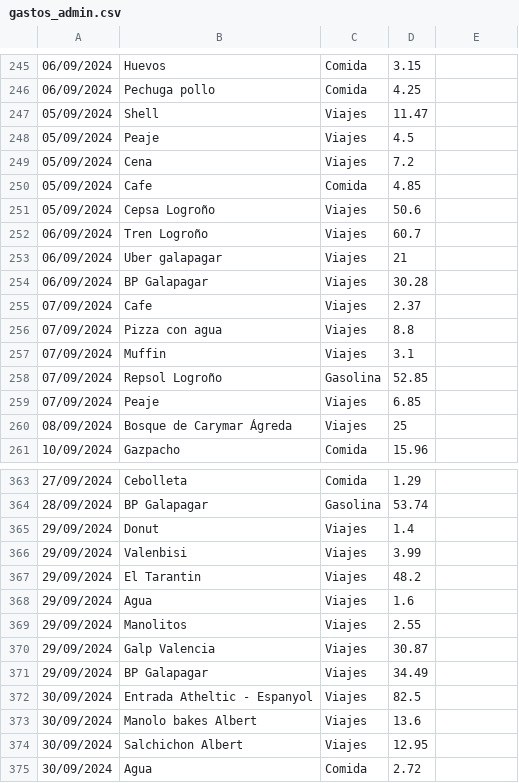
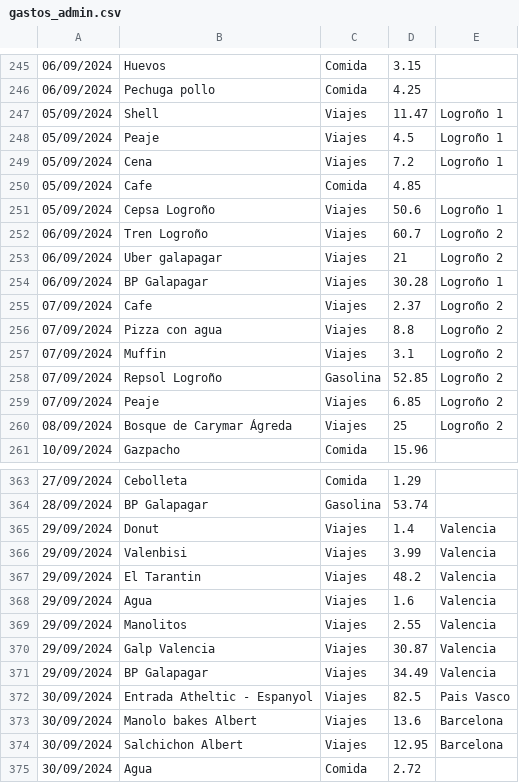
Before and after one commit to IAmTheMister/gastosKivy, a CSV file: admin/gastos_admin.csv, drawn as a sheet; only a part is shown, gaps mark what is left out; the diff covers the shown part only.

```diff
--- a/admin/gastos_admin.csv
+++ b/admin/gastos_admin.csv
@@ -246,16 +246,16 @@
 06/09/2024,Pechuga pollo,Comida,4.25
-05/09/2024,Shell,Viajes,11.47
-05/09/2024,Peaje,Viajes,4.5
-05/09/2024,Cena,Viajes,7.2
+05/09/2024,Shell,Viajes,11.47,Logroño 1
+05/09/2024,Peaje,Viajes,4.5,Logroño 1
+05/09/2024,Cena,Viajes,7.2,Logroño 1
 05/09/2024,Cafe,Comida,4.85
-05/09/2024,Cepsa Logroño,Viajes,50.6
-06/09/2024,Tren Logroño,Viajes,60.7
-06/09/2024,Uber galapagar,Viajes,21
-06/09/2024,BP Galapagar,Viajes,30.28
-07/09/2024,Cafe,Viajes,2.37
-07/09/2024,Pizza con agua,Viajes,8.8
-07/09/2024,Muffin,Viajes,3.1
-07/09/2024,Repsol Logroño,Gasolina,52.85
-07/09/2024,Peaje,Viajes,6.85
-08/09/2024,Bosque de Carymar Ágreda,Viajes,25
+05/09/2024,Cepsa Logroño,Viajes,50.6,Logroño 1
+06/09/2024,Tren Logroño,Viajes,60.7,Logroño 2
+06/09/2024,Uber galapagar,Viajes,21,Logroño 2
+06/09/2024,BP Galapagar,Viajes,30.28,Logroño 1
+07/09/2024,Cafe,Viajes,2.37,Logroño 2
+07/09/2024,Pizza con agua,Viajes,8.8,Logroño 2
+07/09/2024,Muffin,Viajes,3.1,Logroño 2
+07/09/2024,Repsol Logroño,Gasolina,52.85,Logroño 2
+07/09/2024,Peaje,Viajes,6.85,Logroño 2
+08/09/2024,Bosque de Carymar Ágreda,Viajes,25,Logroño 2
 10/09/2024,Gazpacho,Comida,15.96
@@ -364,12 +364,12 @@
 28/09/2024,BP Galapagar,Gasolina,53.74
-29/09/2024,Donut,Viajes,1.4
-29/09/2024,Valenbisi,Viajes,3.99
-29/09/2024,El Tarantin,Viajes,48.2
-29/09/2024,Agua,Viajes,1.6
-29/09/2024,Manolitos,Viajes,2.55
-29/09/2024,Galp Valencia,Viajes,30.87
-29/09/2024,BP Galapagar,Viajes,34.49
-30/09/2024,Entrada Atheltic - Espanyol,Viajes,82.5
-30/09/2024,Manolo bakes Albert,Viajes,13.6
-30/09/2024,Salchichon Albert,Viajes,12.95
+29/09/2024,Donut,Viajes,1.4,Valencia
+29/09/2024,Valenbisi,Viajes,3.99,Valencia
+29/09/2024,El Tarantin,Viajes,48.2,Valencia
+29/09/2024,Agua,Viajes,1.6,Valencia
+29/09/2024,Manolitos,Viajes,2.55,Valencia
+29/09/2024,Galp Valencia,Viajes,30.87,Valencia
+29/09/2024,BP Galapagar,Viajes,34.49,Valencia
+30/09/2024,Entrada Atheltic - Espanyol,Viajes,82.5,Pais Vasco
+30/09/2024,Manolo bakes Albert,Viajes,13.6,Barcelona
+30/09/2024,Salchichon Albert,Viajes,12.95,Barcelona
 30/09/2024,Agua,Comida,2.72
```
Also changed, not shown: 25 edited cells elsewhere in this file, 3 other files.
